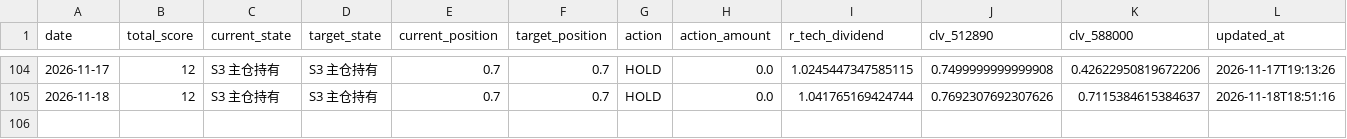
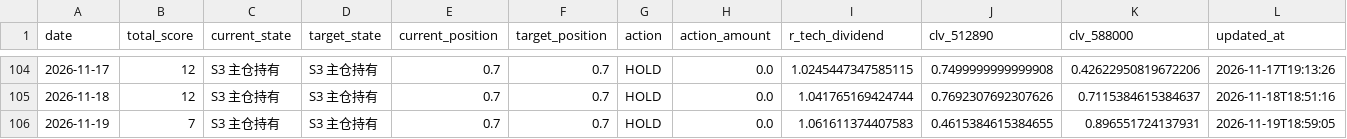
Before and after one commit to AmineSeRaFimmm/512890-dividend-rotation-pwa, a CSV file: data/signal_history.csv, drawn as a sheet; only a part is shown, gaps mark what is left out; the diff names each change by its address in the sheet, - before the commit and + after, or states it on an @@ line.

```diff
--- a/data/signal_history.csv
+++ b/data/signal_history.csv
+row 106: 2026-11-19 | 7 | S3 主仓持有 | S3 主仓持有 | 0.7 | 0.7 | HOLD | 0.0 | 1.061611374407583 | 0.4615384615384655 | 0.896551724137931 | 2026-11-19T18:59:05
```
Also changed, not shown: data/live_prices.csv, 3 other files.
